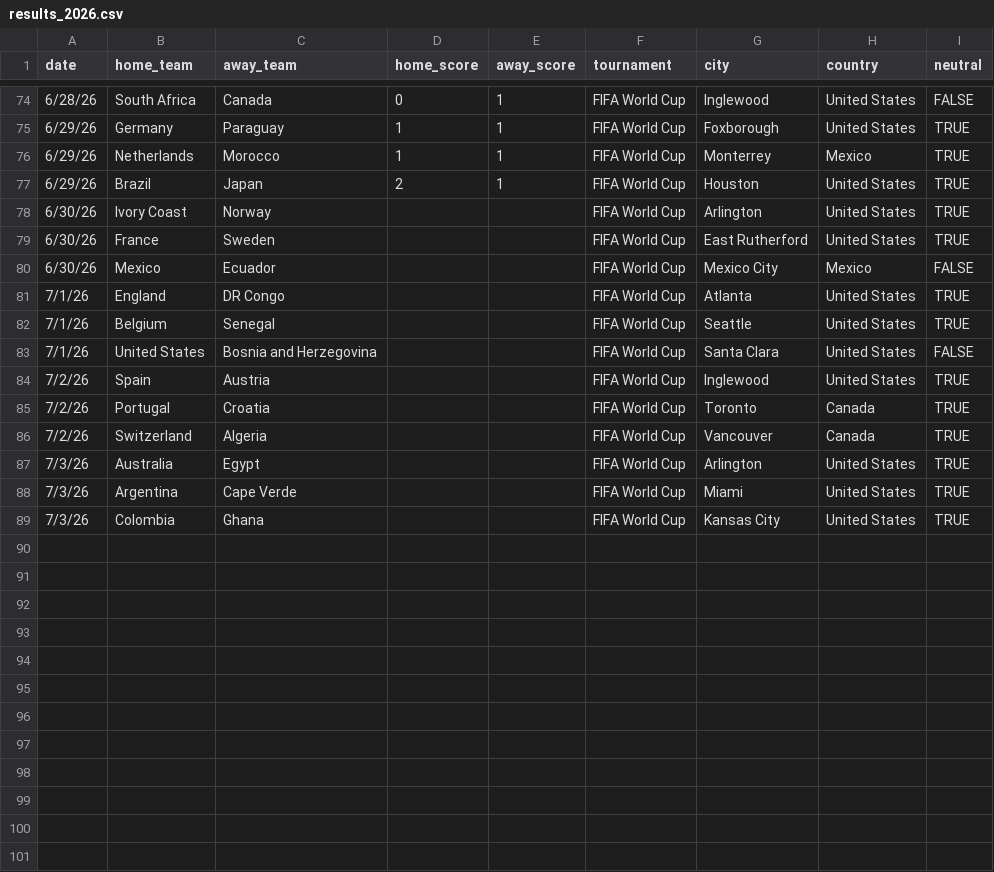
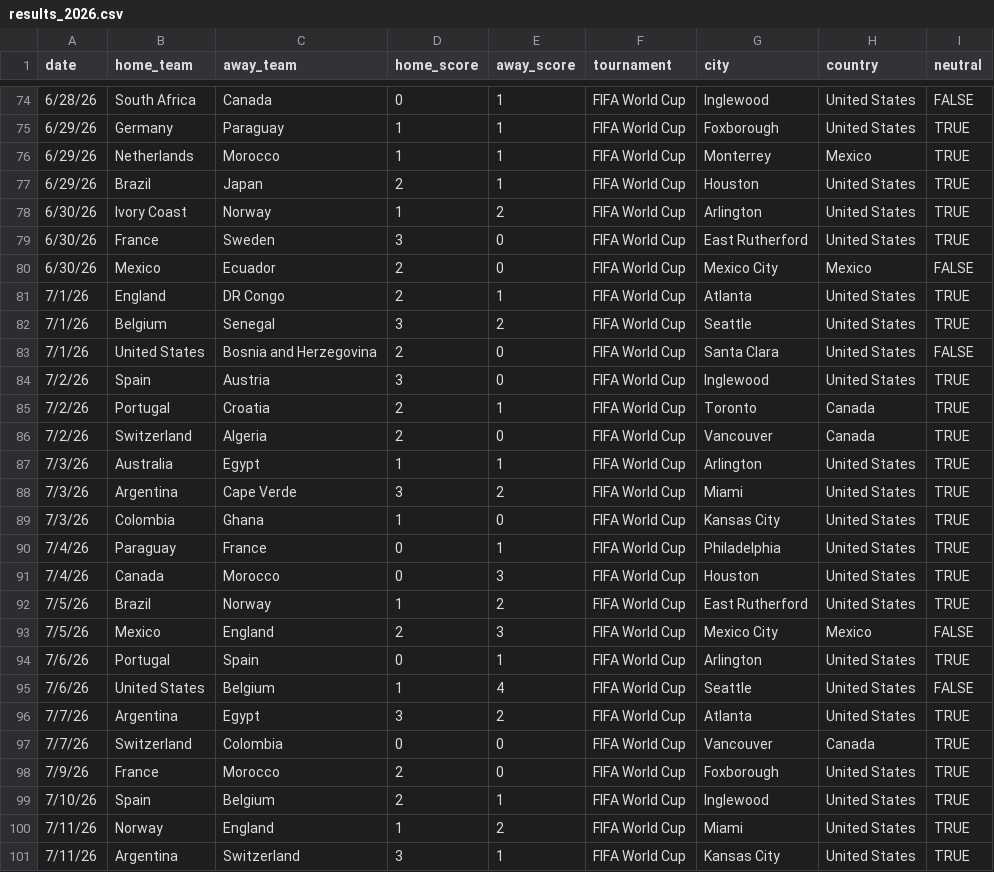
Before and after one commit to fnchacon/2026WorldCup, a CSV file: data/results_2026.csv, drawn as a sheet; only a part is shown, gaps mark what is left out; the diff covers the shown part only.

```diff
--- a/data/results_2026.csv
+++ b/data/results_2026.csv
@@ -77,13 +77,25 @@ date,home_team,away_team,home_score,away_score,tournament,city,country,neutral
 6/29/26,Brazil,Japan,2,1,FIFA World Cup,Houston,United States,TRUE
-6/30/26,Ivory Coast,Norway,,,FIFA World Cup,Arlington,United States,TRUE
-6/30/26,France,Sweden,,,FIFA World Cup,East Rutherford,United States,TRUE
-6/30/26,Mexico,Ecuador,,,FIFA World Cup,Mexico City,Mexico,FALSE
-7/1/26,England,DR Congo,,,FIFA World Cup,Atlanta,United States,TRUE
-7/1/26,Belgium,Senegal,,,FIFA World Cup,Seattle,United States,TRUE
-7/1/26,United States,Bosnia and Herzegovina,,,FIFA World Cup,Santa Clara,United States,FALSE
-7/2/26,Spain,Austria,,,FIFA World Cup,Inglewood,United States,TRUE
-7/2/26,Portugal,Croatia,,,FIFA World Cup,Toronto,Canada,TRUE
-7/2/26,Switzerland,Algeria,,,FIFA World Cup,Vancouver,Canada,TRUE
-7/3/26,Australia,Egypt,,,FIFA World Cup,Arlington,United States,TRUE
-7/3/26,Argentina,Cape Verde,,,FIFA World Cup,Miami,United States,TRUE
-7/3/26,Colombia,Ghana,,,FIFA World Cup,Kansas City,United States,TRUE
+6/30/26,Ivory Coast,Norway,1,2,FIFA World Cup,Arlington,United States,TRUE
+6/30/26,France,Sweden,3,0,FIFA World Cup,East Rutherford,United States,TRUE
+6/30/26,Mexico,Ecuador,2,0,FIFA World Cup,Mexico City,Mexico,FALSE
+7/1/26,England,DR Congo,2,1,FIFA World Cup,Atlanta,United States,TRUE
+7/1/26,Belgium,Senegal,3,2,FIFA World Cup,Seattle,United States,TRUE
+7/1/26,United States,Bosnia and Herzegovina,2,0,FIFA World Cup,Santa Clara,United States,FALSE
+7/2/26,Spain,Austria,3,0,FIFA World Cup,Inglewood,United States,TRUE
+7/2/26,Portugal,Croatia,2,1,FIFA World Cup,Toronto,Canada,TRUE
+7/2/26,Switzerland,Algeria,2,0,FIFA World Cup,Vancouver,Canada,TRUE
+7/3/26,Australia,Egypt,1,1,FIFA World Cup,Arlington,United States,TRUE
+7/3/26,Argentina,Cape Verde,3,2,FIFA World Cup,Miami,United States,TRUE
+7/3/26,Colombia,Ghana,1,0,FIFA World Cup,Kansas City,United States,TRUE
+7/4/26,Paraguay,France,0,1,FIFA World Cup,Philadelphia,United States,TRUE
+7/4/26,Canada,Morocco,0,3,FIFA World Cup,Houston,United States,TRUE
+7/5/26,Brazil,Norway,1,2,FIFA World Cup,East Rutherford,United States,TRUE
+7/5/26,Mexico,England,2,3,FIFA World Cup,Mexico City,Mexico,FALSE
+7/6/26,Portugal,Spain,0,1,FIFA World Cup,Arlington,United States,TRUE
+7/6/26,United States,Belgium,1,4,FIFA World Cup,Seattle,United States,FALSE
+7/7/26,Argentina,Egypt,3,2,FIFA World Cup,Atlanta,United States,TRUE
+7/7/26,Switzerland,Colombia,0,0,FIFA World Cup,Vancouver,Canada,TRUE
+7/9/26,France,Morocco,2,0,FIFA World Cup,Foxborough,United States,TRUE
+7/10/26,Spain,Belgium,2,1,FIFA World Cup,Inglewood,United States,TRUE
+7/11/26,Norway,England,1,2,FIFA World Cup,Miami,United States,TRUE
+7/11/26,Argentina,Switzerland,3,1,FIFA World Cup,Kansas City,United States,TRUE
```
Also changed, not shown: 2 added rows elsewhere in this file, predictions/bracket_vs_model.csv, 3 other files.
